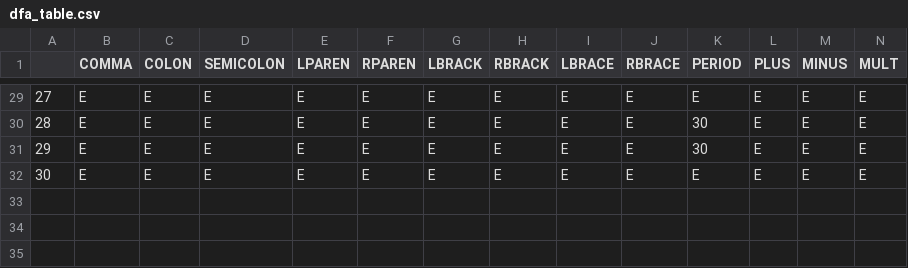
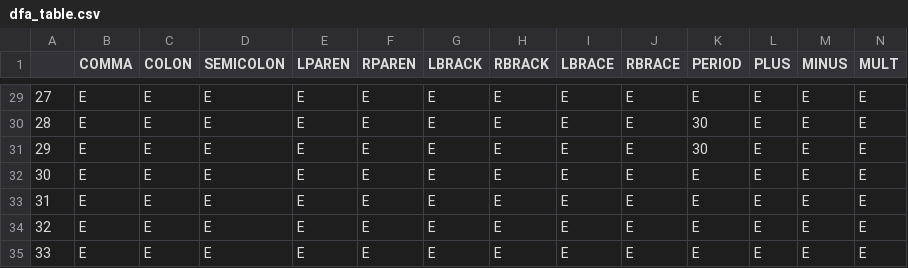
Before and after one commit to jackbonaguro/cs4240, a CSV file: tiger/dfa_table.csv, drawn as a sheet; only a part is shown, gaps mark what is left out; rows hold the shown columns only; the diff names each change by its address in the sheet, - before the commit and + after, or states it on an @@ line.

```diff
--- a/tiger/dfa_table.csv
+++ b/tiger/dfa_table.csv
+row 33: 31 | E | E | E | E | E | E | E | E | E | E | E | E | E
+row 34: 32 | E | E | E | E | E | E | E | E | E | E | E | E | E
+row 35: 33 | E | E | E | E | E | E | E | E | E | E | E | E | E
```
Also changed, not shown: tiger/src/main/java/com/tiger/compiler/Scanner/dfa_table.csv, 1 other file.
